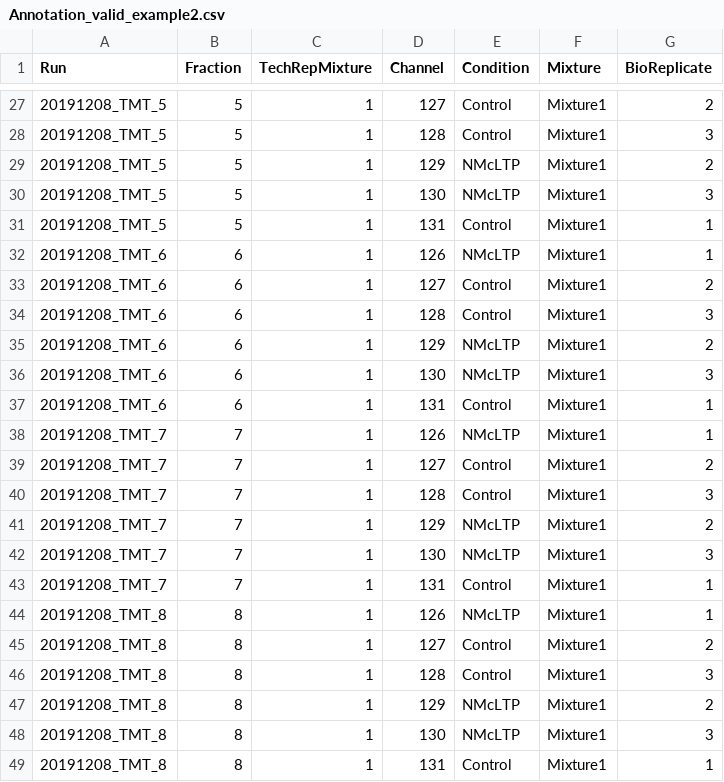
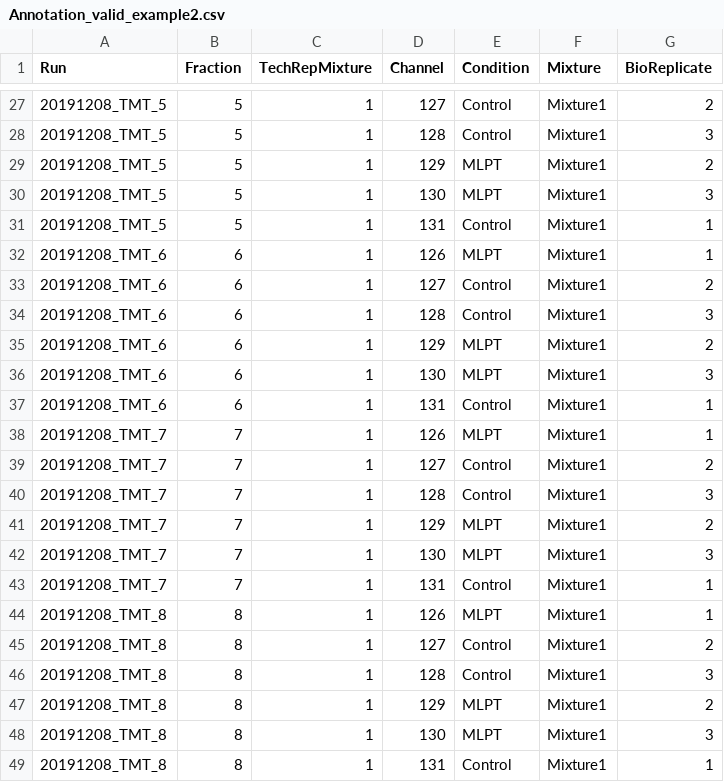
Before and after one commit to proteomicsyates/CensusTMT2MSstatsTMT, a CSV file: about MSstatsTMT/Annotation_valid_example2.csv, drawn as a sheet; only a part is shown, gaps mark what is left out; the diff covers the shown part only.

```diff
--- a/about MSstatsTMT/Annotation_valid_example2.csv
+++ b/about MSstatsTMT/Annotation_valid_example2.csv
@@ -28,22 +28,22 @@ Run,Fraction,TechRepMixture,Channel,Condition,Mixture,BioReplicate
 20191208_TMT_5,5,1,128,Control,Mixture1,3
-20191208_TMT_5,5,1,129,NMcLTP,Mixture1,2
-20191208_TMT_5,5,1,130,NMcLTP,Mixture1,3
+20191208_TMT_5,5,1,129,MLPT,Mixture1,2
+20191208_TMT_5,5,1,130,MLPT,Mixture1,3
 20191208_TMT_5,5,1,131,Control,Mixture1,1
-20191208_TMT_6,6,1,126,NMcLTP,Mixture1,1
+20191208_TMT_6,6,1,126,MLPT,Mixture1,1
 20191208_TMT_6,6,1,127,Control,Mixture1,2
 20191208_TMT_6,6,1,128,Control,Mixture1,3
-20191208_TMT_6,6,1,129,NMcLTP,Mixture1,2
-20191208_TMT_6,6,1,130,NMcLTP,Mixture1,3
+20191208_TMT_6,6,1,129,MLPT,Mixture1,2
+20191208_TMT_6,6,1,130,MLPT,Mixture1,3
 20191208_TMT_6,6,1,131,Control,Mixture1,1
-20191208_TMT_7,7,1,126,NMcLTP,Mixture1,1
+20191208_TMT_7,7,1,126,MLPT,Mixture1,1
 20191208_TMT_7,7,1,127,Control,Mixture1,2
 20191208_TMT_7,7,1,128,Control,Mixture1,3
-20191208_TMT_7,7,1,129,NMcLTP,Mixture1,2
-20191208_TMT_7,7,1,130,NMcLTP,Mixture1,3
+20191208_TMT_7,7,1,129,MLPT,Mixture1,2
+20191208_TMT_7,7,1,130,MLPT,Mixture1,3
 20191208_TMT_7,7,1,131,Control,Mixture1,1
-20191208_TMT_8,8,1,126,NMcLTP,Mixture1,1
+20191208_TMT_8,8,1,126,MLPT,Mixture1,1
 20191208_TMT_8,8,1,127,Control,Mixture1,2
 20191208_TMT_8,8,1,128,Control,Mixture1,3
-20191208_TMT_8,8,1,129,NMcLTP,Mixture1,2
-20191208_TMT_8,8,1,130,NMcLTP,Mixture1,3
+20191208_TMT_8,8,1,129,MLPT,Mixture1,2
+20191208_TMT_8,8,1,130,MLPT,Mixture1,3
 20191208_TMT_8,8,1,131,Control,Mixture1,1
```
Also changed, not shown: 13 edited cells elsewhere in this file, about MSstatsTMT/Annotation_valid_example1.csv.
